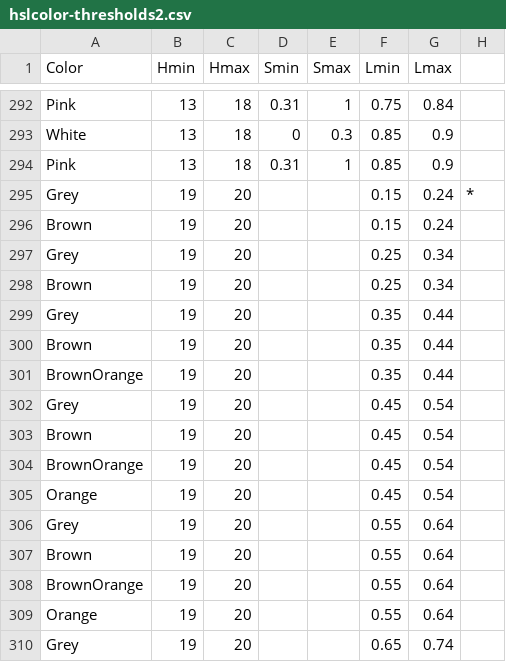
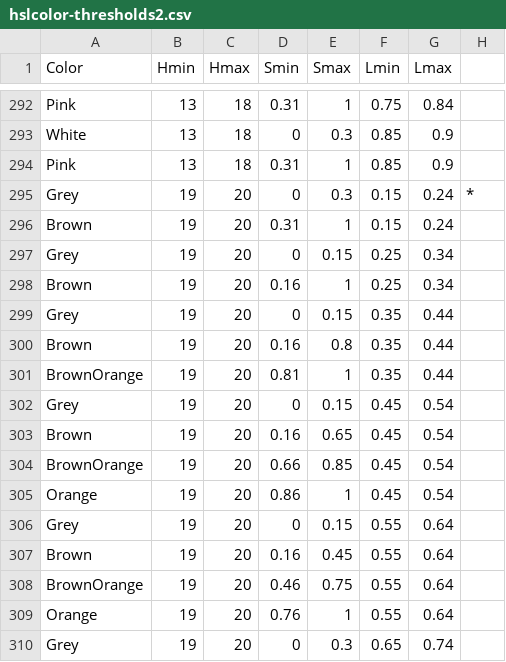
Before and after one commit to theunknowner/Thresholds, a CSV file: Thresholds/hslcolor-thresholds2.csv, drawn as a sheet; only a part is shown, gaps mark what is left out; the diff covers the shown part only.

Commit message:
7/10/14 - revised and updated colors and ranges

```diff
--- a/Thresholds/hslcolor-thresholds2.csv
+++ b/Thresholds/hslcolor-thresholds2.csv
@@ -294,17 +294,17 @@ White,13,18,0,0.3,0.85,0.9,
 Pink,13,18,0.31,1,0.85,0.9,
-Grey,19,20,,,0.15,0.24,*
-Brown,19,20,,,0.15,0.24,
-Grey,19,20,,,0.25,0.34,
-Brown,19,20,,,0.25,0.34,
-Grey,19,20,,,0.35,0.44,
-Brown,19,20,,,0.35,0.44,
-BrownOrange,19,20,,,0.35,0.44,
-Grey,19,20,,,0.45,0.54,
-Brown,19,20,,,0.45,0.54,
-BrownOrange,19,20,,,0.45,0.54,
-Orange,19,20,,,0.45,0.54,
-Grey,19,20,,,0.55,0.64,
-Brown,19,20,,,0.55,0.64,
-BrownOrange,19,20,,,0.55,0.64,
-Orange,19,20,,,0.55,0.64,
-Grey,19,20,,,0.65,0.74,
+Grey,19,20,0,0.3,0.15,0.24,*
+Brown,19,20,0.31,1,0.15,0.24,
+Grey,19,20,0,0.15,0.25,0.34,
+Brown,19,20,0.16,1,0.25,0.34,
+Grey,19,20,0,0.15,0.35,0.44,
+Brown,19,20,0.16,0.8,0.35,0.44,
+BrownOrange,19,20,0.81,1,0.35,0.44,
+Grey,19,20,0,0.15,0.45,0.54,
+Brown,19,20,0.16,0.65,0.45,0.54,
+BrownOrange,19,20,0.66,0.85,0.45,0.54,
+Orange,19,20,0.86,1,0.45,0.54,
+Grey,19,20,0,0.15,0.55,0.64,
+Brown,19,20,0.16,0.45,0.55,0.64,
+BrownOrange,19,20,0.46,0.75,0.55,0.64,
+Orange,19,20,0.76,1,0.55,0.64,
+Grey,19,20,0,0.3,0.65,0.74,
```
Also changed, not shown: 2 added rows and 10 edited cells elsewhere in this file.
